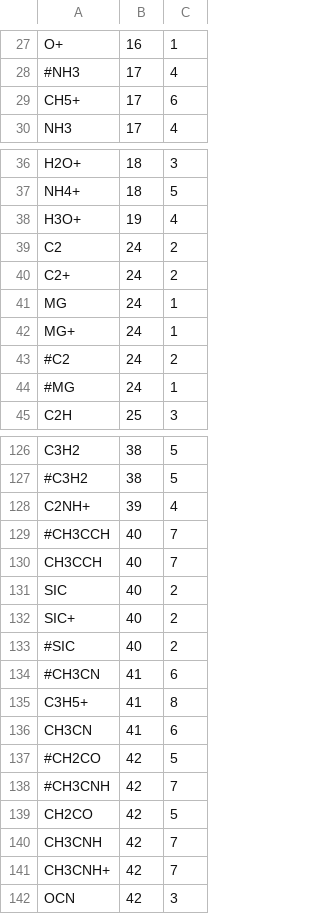
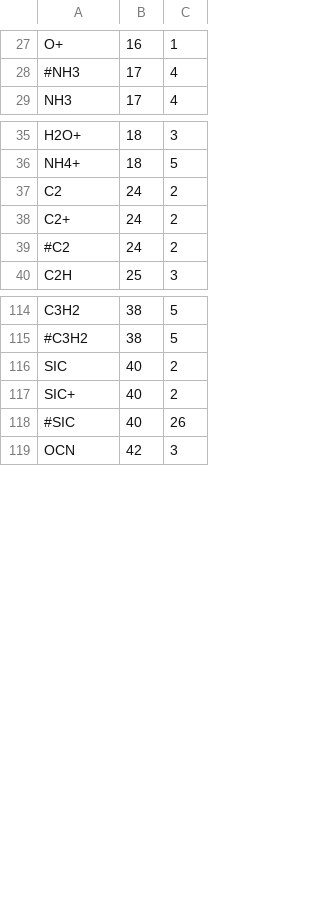
Before and after one commit to tomasjames/CiWI, a CSV file: Makerates/outputFiles/species.csv, drawn as a sheet; only a part is shown, gaps mark what is left out; the diff covers the shown part only.

```diff
--- a/Makerates/outputFiles/species.csv
+++ b/Makerates/outputFiles/species.csv
@@ -28,3 +28,2 @@ O+,16,1
 #NH3,17,4
-CH5+,17,6
 NH3,17,4
@@ -37,9 +36,5 @@ H2O+,18,3
 NH4+,18,5
-H3O+,19,4
 C2,24,2
 C2+,24,2
-MG,24,1
-MG+,24,1
 #C2,24,2
-#MG,24,1
 C2H,25,3
@@ -127,16 +115,5 @@ C3H2,38,5
 #C3H2,38,5
-C2NH+,39,4
-#CH3CCH,40,7
-CH3CCH,40,7
 SIC,40,2
 SIC+,40,2
-#SIC,40,2
-#CH3CN,41,6
-C3H5+,41,8
-CH3CN,41,6
-#CH2CO,42,5
-#CH3CNH,42,7
-CH2CO,42,5
-CH3CNH,42,7
-CH3CNH+,42,7
+#SIC,40,26
 OCN,42,3
```
Also changed, not shown: 25 removed rows elsewhere in this file, 1 other file.
